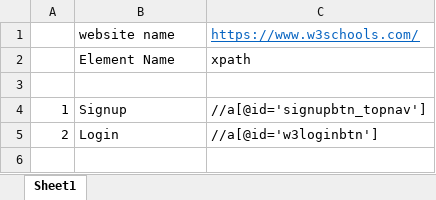
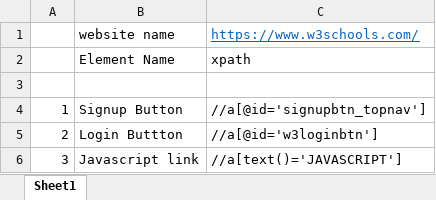
Before and after one commit to chinnathiru/Repo_Thirupathi, an Excel workbook: xpath.xlsx, sheet Sheet1, drawn as a sheet; values as stored, in another font and other column widths than the file's, no borders; the diff names each change by its address in the sheet, - before the commit and + after, or states it on an @@ line.

Commit message:
Update xpath.xlsx

```diff
--- a/xpath.xlsx (sheet Sheet1)
+++ b/xpath.xlsx (sheet Sheet1)
-B4: Signup
+B4: Signup Button
-B5: Login
+B5: Login Buttton
+row 6: 3 | Javascript link | //a[text()='JAVASCRIPT']
```
